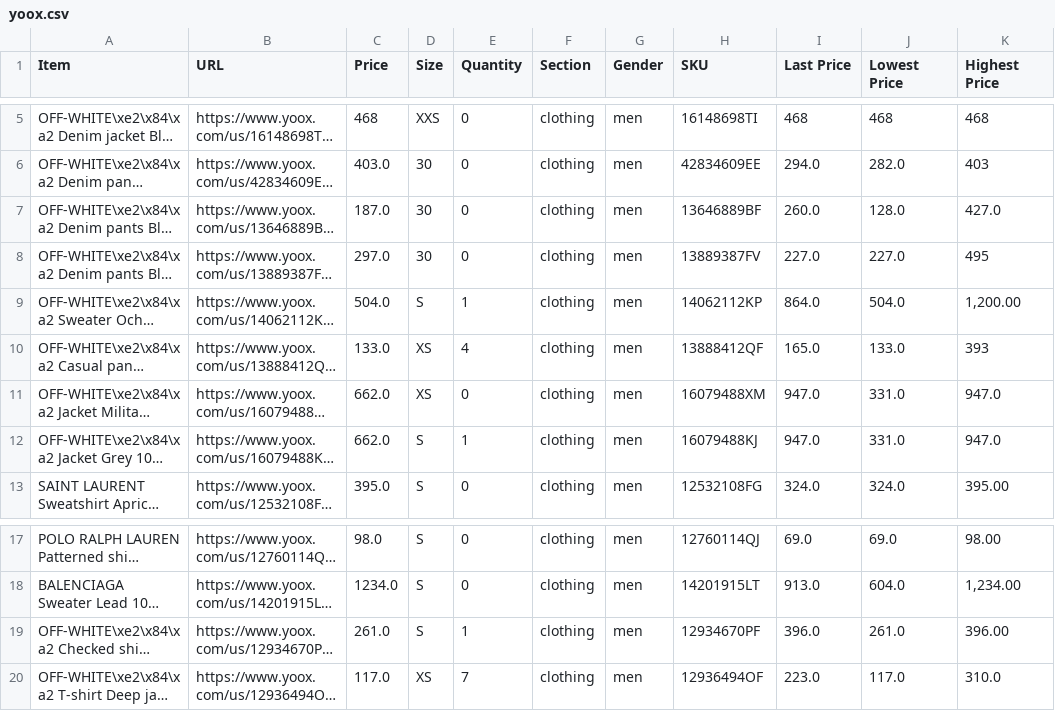
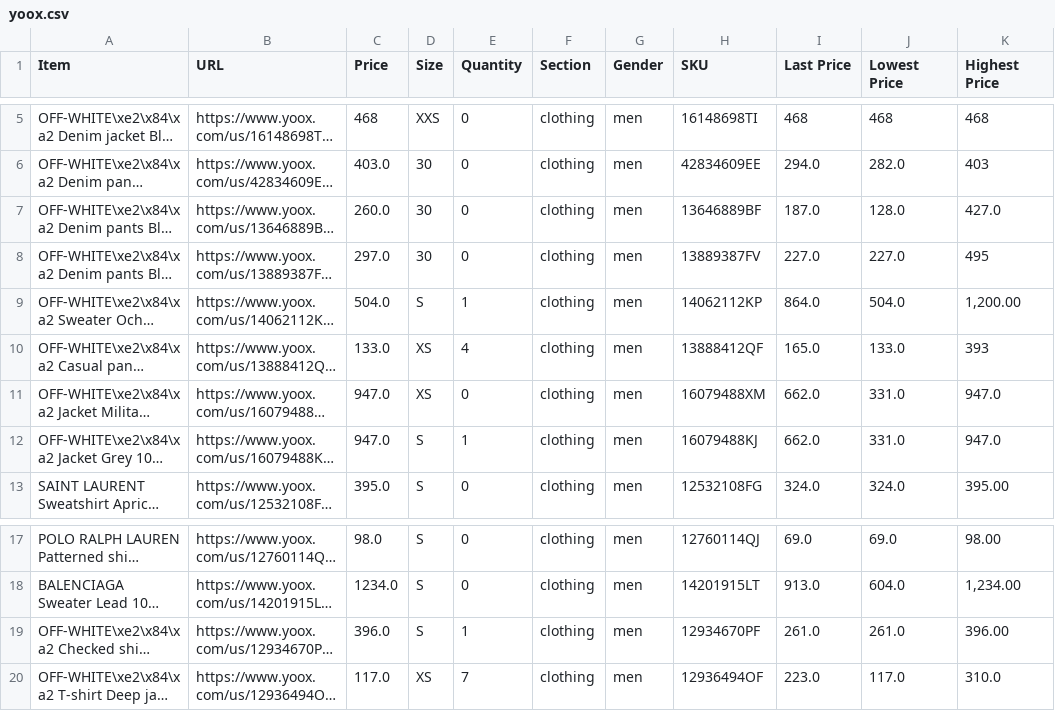
Before and after one commit to wilsonwong1990/Fashion-Tracker, a CSV file: store-csvs/yoox.csv, drawn as a sheet; only a part is shown, gaps mark what is left out; long unchanged cells end in …; the diff names each change by its address in the sheet, - before the commit and + after, or states it on an @@ line.

```diff
--- a/store-csvs/yoox.csv
+++ b/store-csvs/yoox.csv
-C7 (Price): 187.0
+C7 (Price): 260.0
-I7 (Last Price): 260.0
+I7 (Last Price): 187.0
-C11:C12 (Price): 662.0
+C11:C12 (Price): 947.0
-I11:I12 (Last Price): 947.0
+I11:I12 (Last Price): 662.0
-C19 (Price): 261.0
+C19 (Price): 396.0
-I19 (Last Price): 396.0
+I19 (Last Price): 261.0
```
Also changed, not shown: 1 other file.
